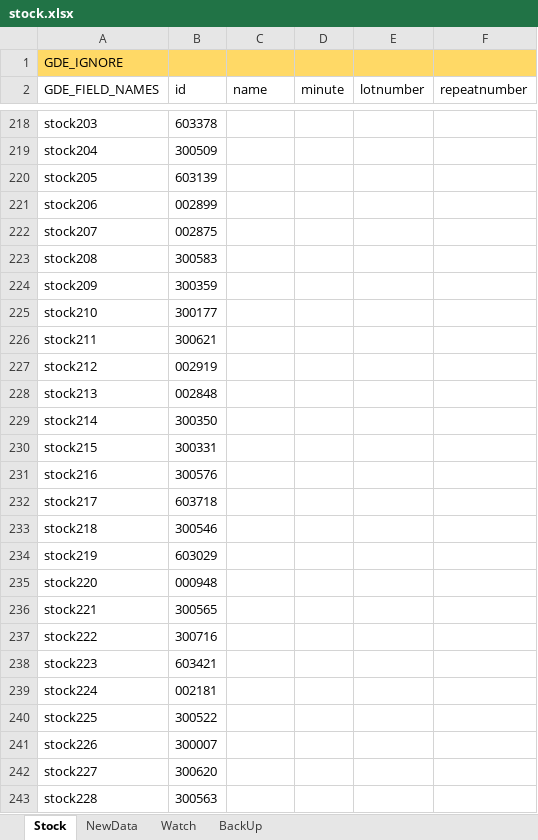
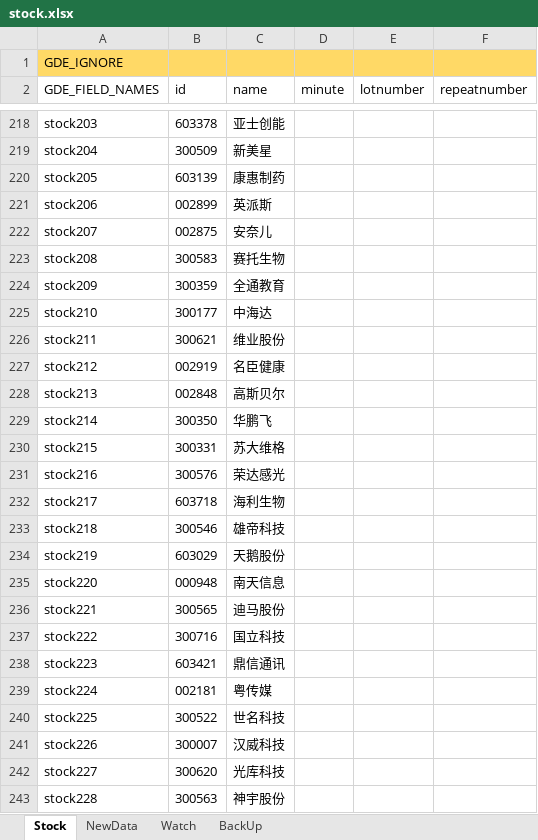
Before and after one commit to zsdarkblue/TradeStation_ContinuousTrade, an Excel workbook: stock.xlsx, sheet Stock, drawn as a sheet; only a part is shown, gaps mark what is left out; values as stored, in another font and other column widths than the file's, no borders; the diff covers the shown part only; the diff names each change by its address in the sheet, - before the commit and + after, or states it on an @@ line.

```diff
--- a/stock.xlsx (sheet Stock)
+++ b/stock.xlsx (sheet Stock)
-C218 (name): (empty)
+C218 (name): 亚士创能
-C219 (name): (empty)
+C219 (name): 新美星
-C220 (name): (empty)
+C220 (name): 康惠制药
-C221 (name): (empty)
+C221 (name): 英派斯
-C222 (name): (empty)
+C222 (name): 安奈儿
-C223 (name): (empty)
+C223 (name): 赛托生物
-C224 (name): (empty)
+C224 (name): 全通教育
-C225 (name): (empty)
+C225 (name): 中海达
-C226 (name): (empty)
+C226 (name): 维业股份
-C227 (name): (empty)
+C227 (name): 名臣健康
-C228 (name): (empty)
+C228 (name): 高斯贝尔
-C229 (name): (empty)
+C229 (name): 华鹏飞
-C230 (name): (empty)
+C230 (name): 苏大维格
-C231 (name): (empty)
+C231 (name): 荣达感光
-C232 (name): (empty)
+C232 (name): 海利生物
-C233 (name): (empty)
+C233 (name): 雄帝科技
-C234 (name): (empty)
+C234 (name): 天鹅股份
-C235 (name): (empty)
+C235 (name): 南天信息
-C236 (name): (empty)
+C236 (name): 迪马股份
-C237 (name): (empty)
+C237 (name): 国立科技
-C238 (name): (empty)
+C238 (name): 鼎信通讯
-C239 (name): (empty)
+C239 (name): 粤传媒
-C240 (name): (empty)
+C240 (name): 世名科技
-C241 (name): (empty)
+C241 (name): 汉威科技
-C242 (name): (empty)
+C242 (name): 光库科技
-C243 (name): (empty)
+C243 (name): 神宇股份
```
Also changed, not shown: 66 edited cells elsewhere in this sheet.
